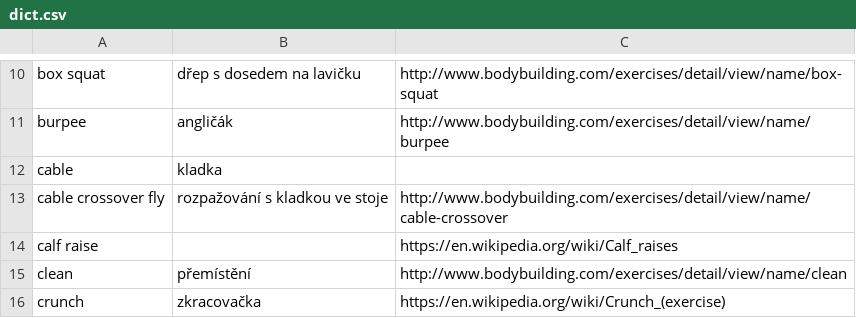
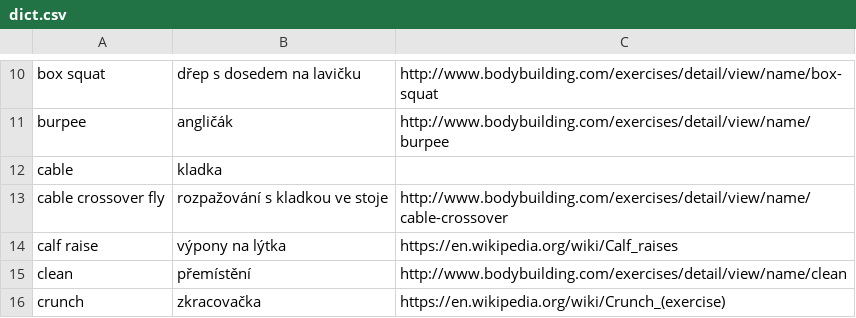
Before and after one commit to certik/gym_dict, a CSV file: dict.csv, drawn as a sheet; only a part is shown, gaps mark what is left out.

Commit message:
More entries

```diff
--- a/dict.csv
+++ b/dict.csv
@@ -13,3 +13,3 @@ cable,kladka,
 cable crossover fly,rozpažování s kladkou ve stoje,http://www.bodybuilding.com/exercises/detail/view/name/cable-crossover
-calf raise,,https://en.wikipedia.org/wiki/Calf_raises
+calf raise,výpony na lýtka,https://en.wikipedia.org/wiki/Calf_raises
 clean,přemístění,http://www.bodybuilding.com/exercises/detail/view/name/clean
```
